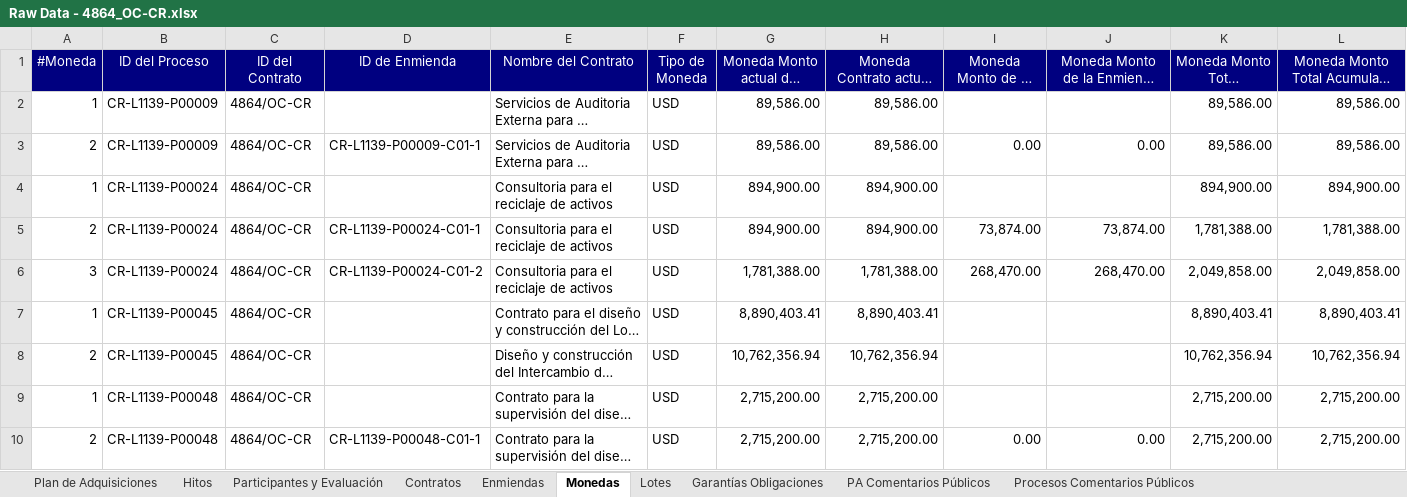
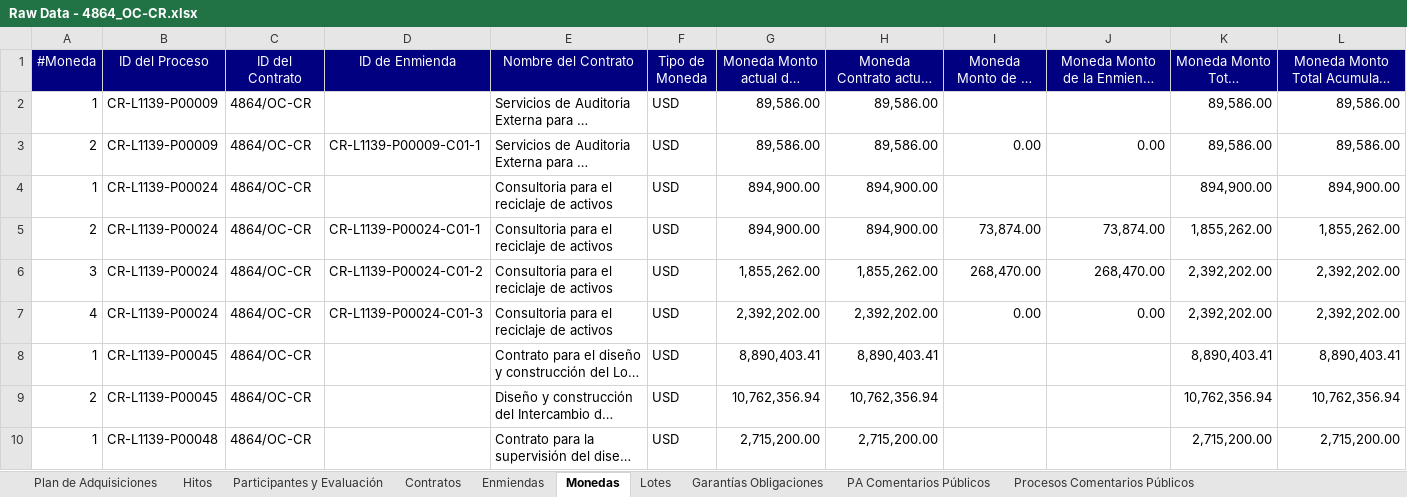
Before and after one commit to aborbonm/torre-control-ccr, an Excel workbook: Raw Data - 4864_OC-CR.xlsx, sheet Monedas, drawn as a sheet; only a part is shown; the shorter side is filled out with more unchanged rows; long unchanged cells end in …; values as stored, in another font and other column widths than the file's, no borders; the diff covers the shown part only; the diff names each change by its address in the sheet, - before the commit and + after, or states it on an @@ line.

```diff
--- a/Raw Data - 4864_OC-CR.xlsx (sheet Monedas)
+++ b/Raw Data - 4864_OC-CR.xlsx (sheet Monedas)
-K5 (Moneda Monto Total Acumulado): 1,781,388.00
+K5 (Moneda Monto Total Acumulado): 1,855,262.00
-L5: 1,781,388.00
+L5: 1,855,262.00
-G6 (Moneda Monto actual del contrato): 1,781,388.00
+G6 (Moneda Monto actual del contrato): 1,855,262.00
-H6: 1,781,388.00
+H6: 1,855,262.00
-K6 (Moneda Monto Total Acumulado): 2,049,858.00
+K6 (Moneda Monto Total Acumulado): 2,392,202.00
-L6: 2,049,858.00
+L6: 2,392,202.00
+row 7: 4 | CR-L1139-P00024 | 4864/OC-CR | CR-L1139-P00024-C01-3 | Consultoria para el reciclaje de activos | USD | 2,392,202.00 | 2,392,202.00 | 0.00 | 0.00 | 2,392,202.00 | 2,392,202.00
```
Also changed, not shown: 2 added rows and 5 removed rows elsewhere in this sheet, sheet Plan de Adquisiciones, sheet Participantes y Evaluación, sheet Enmiendas, sheet Hitos, sheet Contratos, Raw Data - 3071_OC-CR.xlsx, Raw Data - 5777_GR-CR.xlsx, 6 other files.
